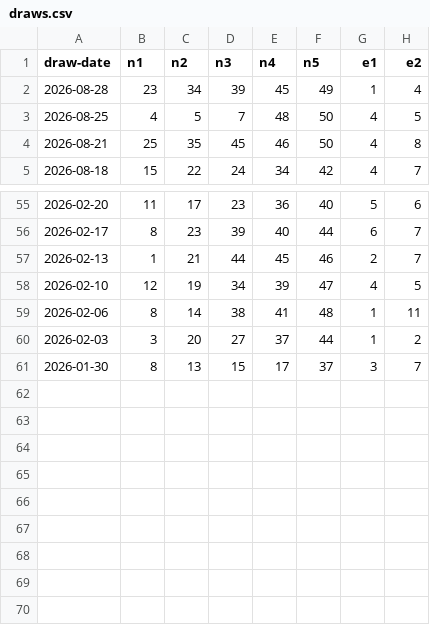
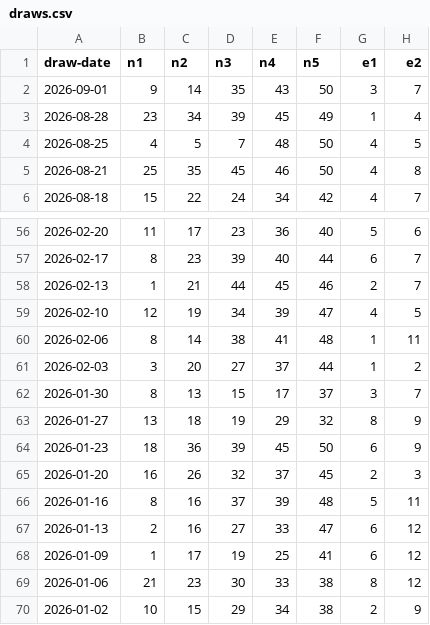
Before and after one commit to sergsagan/predictor-pro, a CSV file: data/draws.csv, drawn as a sheet; only a part is shown, gaps mark what is left out.

Commit message:
feat: updated data

```diff
--- a/data/draws.csv
+++ b/data/draws.csv
@@ -1,2 +1,3 @@
 draw-date,n1,n2,n3,n4,n5,e1,e2
+2026-09-01,9,14,35,43,50,3,7
 2026-08-28,23,34,39,45,49,1,4
@@ -61 +62,9 @@ draw-date,n1,n2,n3,n4,n5,e1,e2
 2026-01-30,8,13,15,17,37,3,7
+2026-01-27,13,18,19,29,32,8,9
+2026-01-23,18,36,39,45,50,6,9
+2026-01-20,16,26,32,37,45,2,3
+2026-01-16,8,16,37,39,48,5,11
+2026-01-13,2,16,27,33,47,6,12
+2026-01-09,1,17,19,25,41,6,12
+2026-01-06,21,23,30,33,38,8,12
+2026-01-02,10,15,29,34,38,2,9
```
Also changed, not shown: 3 other files.
